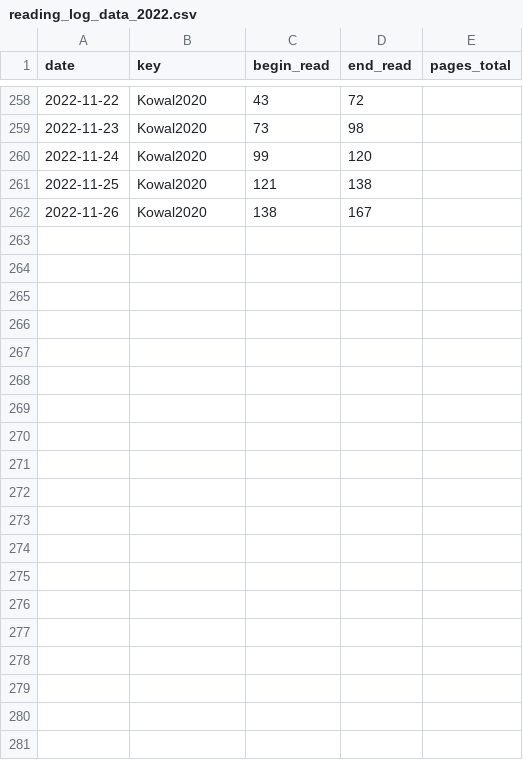
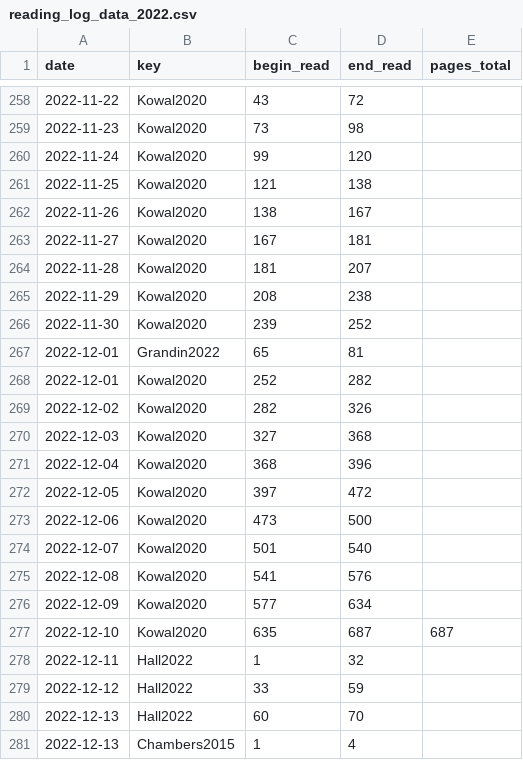
Before and after one commit to gpaumier/reading-log, a CSV file: reading_log_data_2022.csv, drawn as a sheet; only a part is shown, gaps mark what is left out; the diff covers the shown part only; the diff names each change by its address in the sheet, - before the commit and + after, or states it on an @@ line.

Commit message:
update

```diff
--- a/reading_log_data_2022.csv
+++ b/reading_log_data_2022.csv
+row 263: 2022-11-27 | Kowal2020 | 167 | 181
+row 264: 2022-11-28 | Kowal2020 | 181 | 207
+row 265: 2022-11-29 | Kowal2020 | 208 | 238
+row 266: 2022-11-30 | Kowal2020 | 239 | 252
+row 267: 2022-12-01 | Grandin2022 | 65 | 81
+row 268: 2022-12-01 | Kowal2020 | 252 | 282
+row 269: 2022-12-02 | Kowal2020 | 282 | 326
+row 270: 2022-12-03 | Kowal2020 | 327 | 368
+row 271: 2022-12-04 | Kowal2020 | 368 | 396
+row 272: 2022-12-05 | Kowal2020 | 397 | 472
+row 273: 2022-12-06 | Kowal2020 | 473 | 500
+row 274: 2022-12-07 | Kowal2020 | 501 | 540
+row 275: 2022-12-08 | Kowal2020 | 541 | 576
+row 276: 2022-12-09 | Kowal2020 | 577 | 634
+row 277: 2022-12-10 | Kowal2020 | 635 | 687 | 687
+row 278: 2022-12-11 | Hall2022 | 1 | 32
+row 279: 2022-12-12 | Hall2022 | 33 | 59
+row 280: 2022-12-13 | Hall2022 | 60 | 70
+row 281: 2022-12-13 | Chambers2015 | 1 | 4
```
Also changed, not shown: 13 added rows elsewhere in this file.
